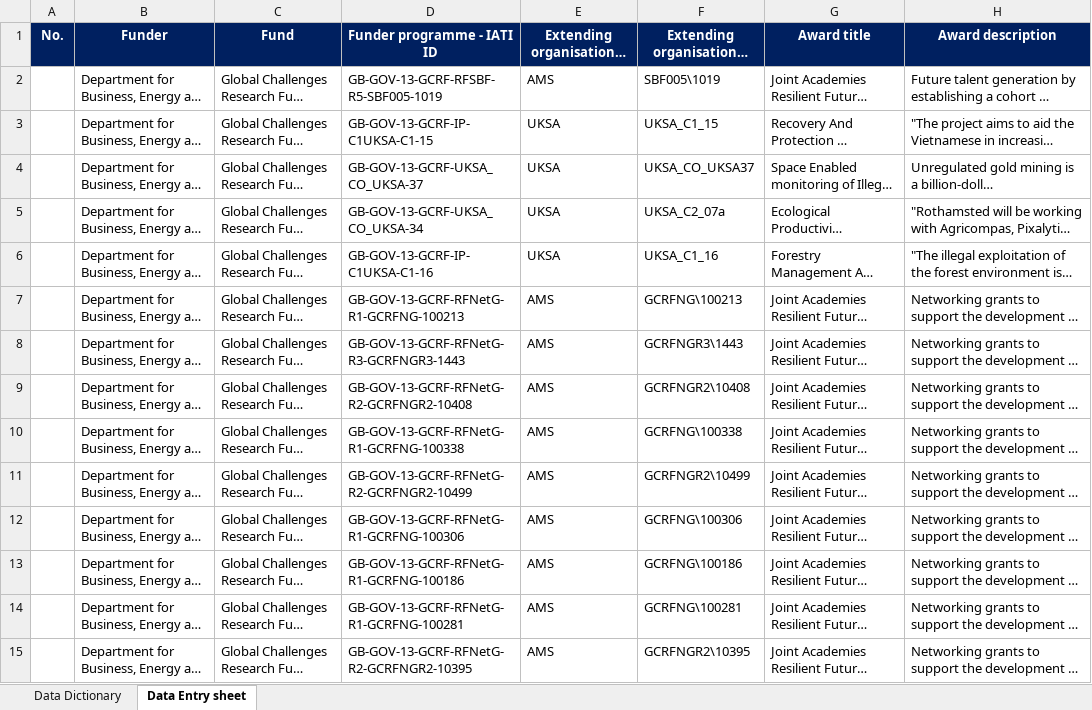
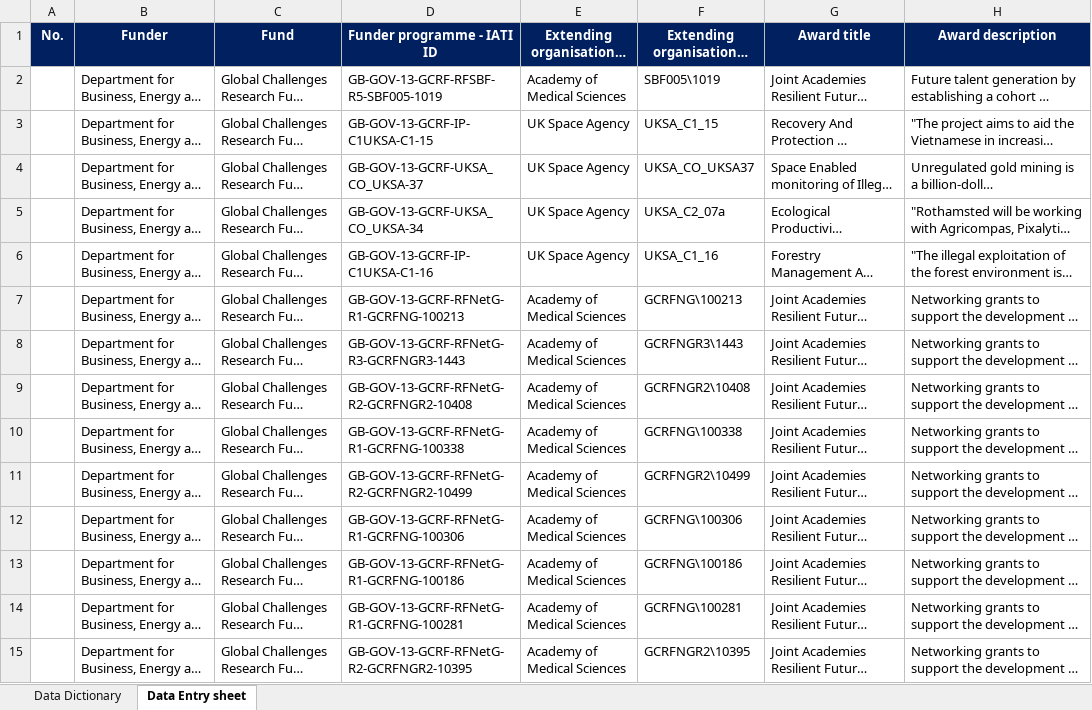
Before and after one commit to kprior91/ODA_research_and_innovation, an Excel workbook: Inputs/BEIS RODA - GCRF non-UKRI Q1-21-22.xlsx, sheet Data Entry sheet, drawn as a sheet; only a part is shown; long unchanged cells end in …; values as stored, in another font and other column widths than the file's, no borders; the diff covers the shown part only; the diff names each change by its address in the sheet, - before the commit and + after, or states it on an @@ line.

Commit message:
Manual exclusions grouped in script 4
Grouping all manual data exclusions together at the end of script 4 so they are easy to remove when no longer needed

```diff
--- a/Inputs/BEIS RODA - GCRF non-UKRI Q1-21-22.xlsx (sheet Data Entry sheet)
+++ b/Inputs/BEIS RODA - GCRF non-UKRI Q1-21-22.xlsx (sheet Data Entry sheet)
-E2 (Extending organisation - name): AMS
+E2 (Extending organisation - name): Academy of Medical Sciences
-E3:E6 (Extending organisation - name): UKSA
+E3:E6 (Extending organisation - name): UK Space Agency
-E7:E15 (Extending organisation - name): AMS
+E7:E15 (Extending organisation - name): Academy of Medical Sciences
```
Also changed, not shown: 988 edited cells elsewhere in this sheet, 5 other files.
